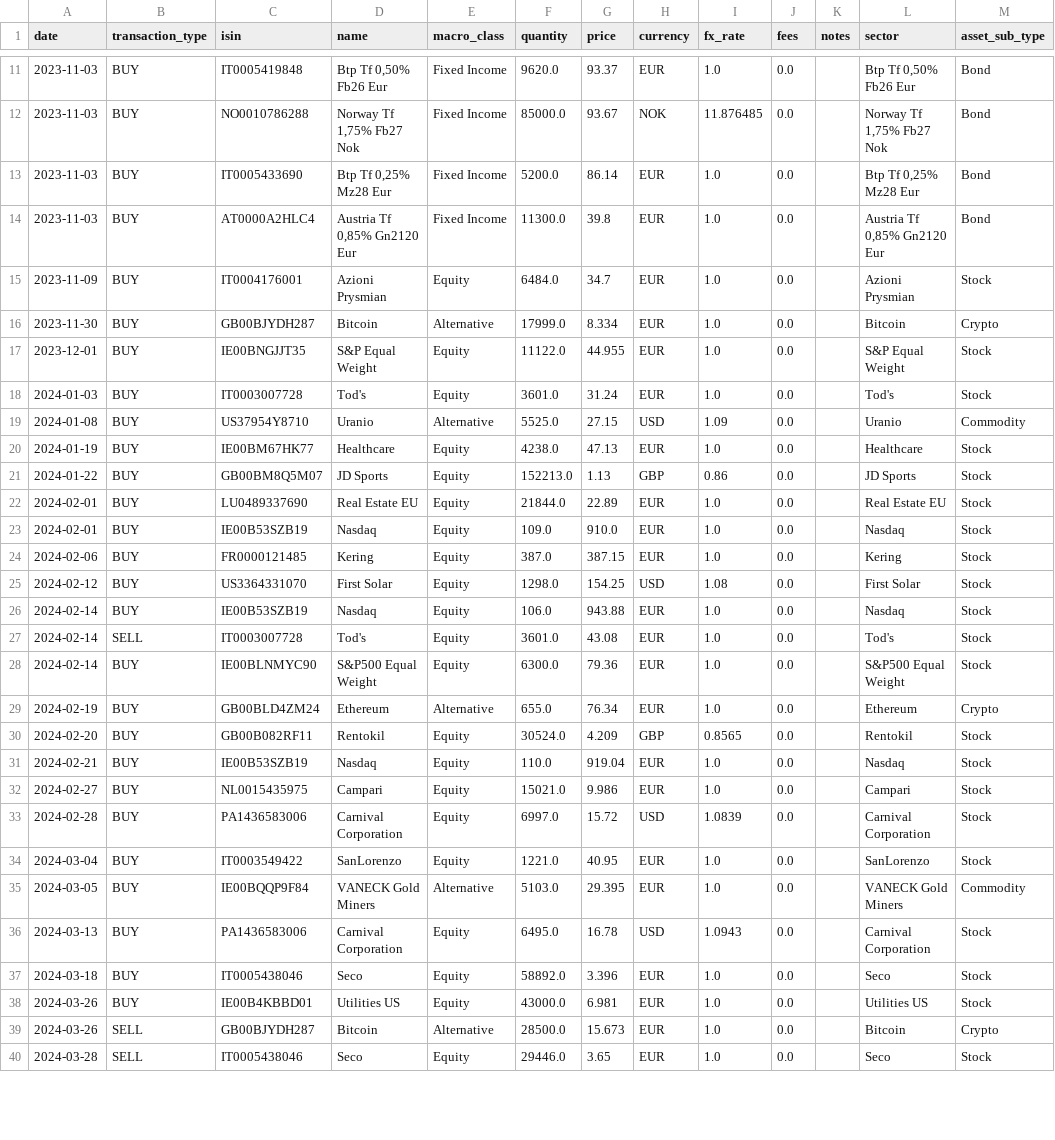
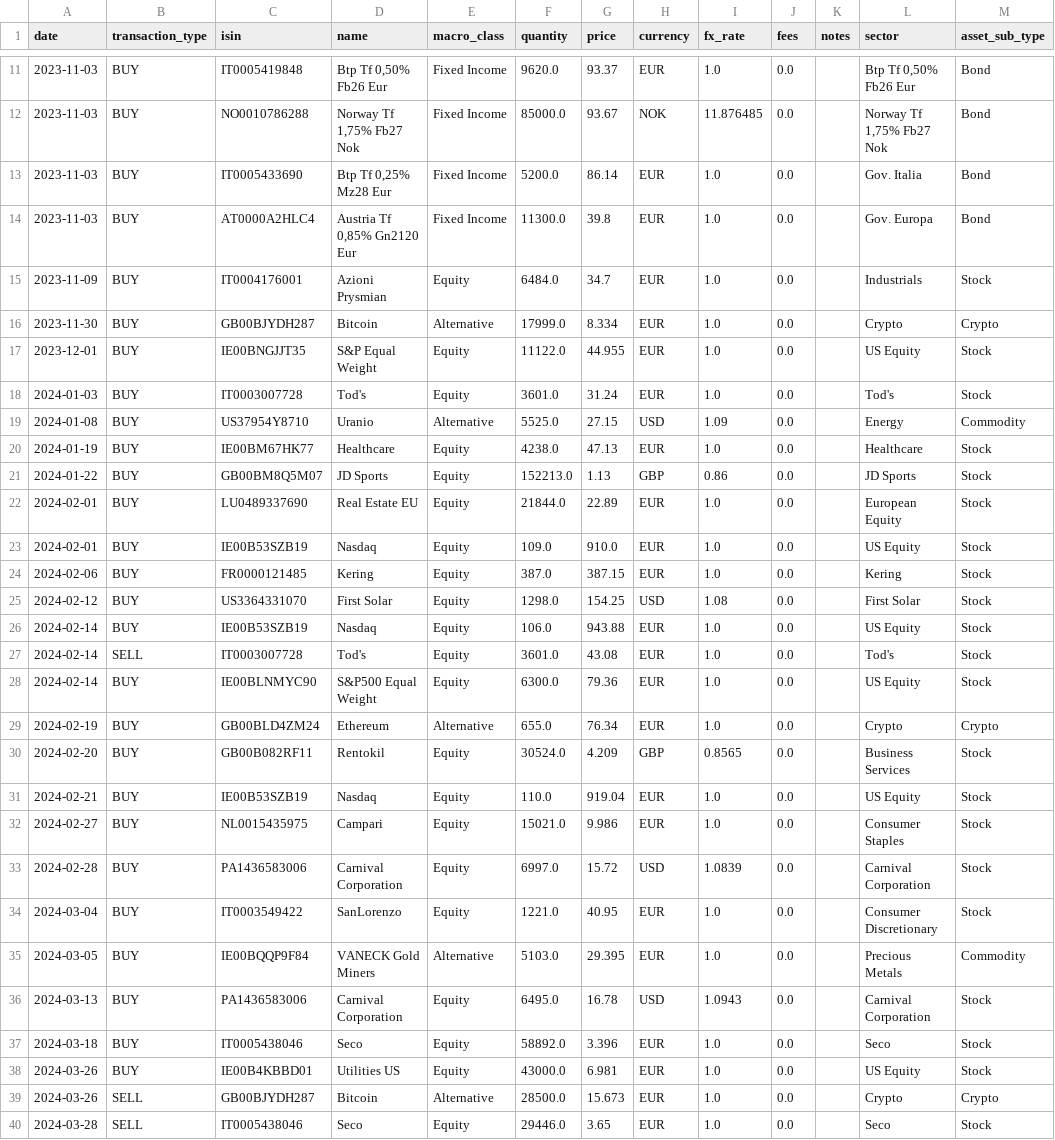
Before and after one commit to Sbirrondi/sfc-portfolio-tracker, a CSV file: data/fund_transactions.csv, drawn as a sheet; only a part is shown, gaps mark what is left out; the diff covers the shown part only.

```diff
--- a/data/fund_transactions.csv
+++ b/data/fund_transactions.csv
@@ -12,29 +12,29 @@ date,transaction_type,isin,name,macro_class,quantity,price,currency,fx_rate,fees
 2023-11-03,BUY,NO0010786288,"Norway Tf 1,75% Fb27 Nok",Fixed Income,85000.0,93.67,NOK,11.876485,0.0,,"Norway Tf 1,75% Fb27 Nok",Bond
-2023-11-03,BUY,IT0005433690,"Btp Tf 0,25% Mz28 Eur",Fixed Income,5200.0,86.14,EUR,1.0,0.0,,"Btp Tf 0,25% Mz28 Eur",Bond
-2023-11-03,BUY,AT0000A2HLC4,"Austria Tf 0,85% Gn2120 Eur",Fixed Income,11300.0,39.8,EUR,1.0,0.0,,"Austria Tf 0,85% Gn2120 Eur",Bond
-2023-11-09,BUY,IT0004176001,Azioni Prysmian,Equity,6484.0,34.7,EUR,1.0,0.0,,Azioni Prysmian,Stock
-2023-11-30,BUY,GB00BJYDH287,Bitcoin,Alternative,17999.0,8.334,EUR,1.0,0.0,,Bitcoin,Crypto
-2023-12-01,BUY,IE00BNGJJT35,S&P Equal Weight,Equity,11122.0,44.955,EUR,1.0,0.0,,S&P Equal Weight,Stock
+2023-11-03,BUY,IT0005433690,"Btp Tf 0,25% Mz28 Eur",Fixed Income,5200.0,86.14,EUR,1.0,0.0,,Gov. Italia,Bond
+2023-11-03,BUY,AT0000A2HLC4,"Austria Tf 0,85% Gn2120 Eur",Fixed Income,11300.0,39.8,EUR,1.0,0.0,,Gov. Europa,Bond
+2023-11-09,BUY,IT0004176001,Azioni Prysmian,Equity,6484.0,34.7,EUR,1.0,0.0,,Industrials,Stock
+2023-11-30,BUY,GB00BJYDH287,Bitcoin,Alternative,17999.0,8.334,EUR,1.0,0.0,,Crypto,Crypto
+2023-12-01,BUY,IE00BNGJJT35,S&P Equal Weight,Equity,11122.0,44.955,EUR,1.0,0.0,,US Equity,Stock
 2024-01-03,BUY,IT0003007728,Tod's,Equity,3601.0,31.24,EUR,1.0,0.0,,Tod's,Stock
-2024-01-08,BUY,US37954Y8710,Uranio,Alternative,5525.0,27.15,USD,1.09,0.0,,Uranio,Commodity
+2024-01-08,BUY,US37954Y8710,Uranio,Alternative,5525.0,27.15,USD,1.09,0.0,,Energy,Commodity
 2024-01-19,BUY,IE00BM67HK77,Healthcare,Equity,4238.0,47.13,EUR,1.0,0.0,,Healthcare,Stock
 2024-01-22,BUY,GB00BM8Q5M07,JD Sports,Equity,152213.0,1.13,GBP,0.86,0.0,,JD Sports,Stock
-2024-02-01,BUY,LU0489337690,Real Estate EU,Equity,21844.0,22.89,EUR,1.0,0.0,,Real Estate EU,Stock
-2024-02-01,BUY,IE00B53SZB19,Nasdaq,Equity,109.0,910.0,EUR,1.0,0.0,,Nasdaq,Stock
+2024-02-01,BUY,LU0489337690,Real Estate EU,Equity,21844.0,22.89,EUR,1.0,0.0,,European Equity,Stock
+2024-02-01,BUY,IE00B53SZB19,Nasdaq,Equity,109.0,910.0,EUR,1.0,0.0,,US Equity,Stock
 2024-02-06,BUY,FR0000121485,Kering,Equity,387.0,387.15,EUR,1.0,0.0,,Kering,Stock
 2024-02-12,BUY,US3364331070,First Solar,Equity,1298.0,154.25,USD,1.08,0.0,,First Solar,Stock
-2024-02-14,BUY,IE00B53SZB19,Nasdaq,Equity,106.0,943.88,EUR,1.0,0.0,,Nasdaq,Stock
+2024-02-14,BUY,IE00B53SZB19,Nasdaq,Equity,106.0,943.88,EUR,1.0,0.0,,US Equity,Stock
 2024-02-14,SELL,IT0003007728,Tod's,Equity,3601.0,43.08,EUR,1.0,0.0,,Tod's,Stock
-2024-02-14,BUY,IE00BLNMYC90,S&P500 Equal Weight,Equity,6300.0,79.36,EUR,1.0,0.0,,S&P500 Equal Weight,Stock
-2024-02-19,BUY,GB00BLD4ZM24,Ethereum,Alternative,655.0,76.34,EUR,1.0,0.0,,Ethereum,Crypto
-2024-02-20,BUY,GB00B082RF11,Rentokil,Equity,30524.0,4.209,GBP,0.8565,0.0,,Rentokil,Stock
-2024-02-21,BUY,IE00B53SZB19,Nasdaq,Equity,110.0,919.04,EUR,1.0,0.0,,Nasdaq,Stock
-2024-02-27,BUY,NL0015435975,Campari,Equity,15021.0,9.986,EUR,1.0,0.0,,Campari,Stock
+2024-02-14,BUY,IE00BLNMYC90,S&P500 Equal Weight,Equity,6300.0,79.36,EUR,1.0,0.0,,US Equity,Stock
+2024-02-19,BUY,GB00BLD4ZM24,Ethereum,Alternative,655.0,76.34,EUR,1.0,0.0,,Crypto,Crypto
+2024-02-20,BUY,GB00B082RF11,Rentokil,Equity,30524.0,4.209,GBP,0.8565,0.0,,Business Services,Stock
+2024-02-21,BUY,IE00B53SZB19,Nasdaq,Equity,110.0,919.04,EUR,1.0,0.0,,US Equity,Stock
+2024-02-27,BUY,NL0015435975,Campari,Equity,15021.0,9.986,EUR,1.0,0.0,,Consumer Staples,Stock
 2024-02-28,BUY,PA1436583006,Carnival Corporation,Equity,6997.0,15.72,USD,1.0839,0.0,,Carnival Corporation,Stock
-2024-03-04,BUY,IT0003549422,SanLorenzo,Equity,1221.0,40.95,EUR,1.0,0.0,,SanLorenzo,Stock
-2024-03-05,BUY,IE00BQQP9F84,VANECK Gold Miners,Alternative,5103.0,29.395,EUR,1.0,0.0,,VANECK Gold Miners,Commodity
+2024-03-04,BUY,IT0003549422,SanLorenzo,Equity,1221.0,40.95,EUR,1.0,0.0,,Consumer Discretionary,Stock
+2024-03-05,BUY,IE00BQQP9F84,VANECK Gold Miners,Alternative,5103.0,29.395,EUR,1.0,0.0,,Precious Metals,Commodity
 2024-03-13,BUY,PA1436583006,Carnival Corporation,Equity,6495.0,16.78,USD,1.0943,0.0,,Carnival Corporation,Stock
 2024-03-18,BUY,IT0005438046,Seco,Equity,58892.0,3.396,EUR,1.0,0.0,,Seco,Stock
-2024-03-26,BUY,IE00B4KBBD01,Utilities US,Equity,43000.0,6.981,EUR,1.0,0.0,,Utilities US,Stock
-2024-03-26,SELL,GB00BJYDH287,Bitcoin,Alternative,28500.0,15.673,EUR,1.0,0.0,,Bitcoin,Crypto
+2024-03-26,BUY,IE00B4KBBD01,Utilities US,Equity,43000.0,6.981,EUR,1.0,0.0,,US Equity,Stock
+2024-03-26,SELL,GB00BJYDH287,Bitcoin,Alternative,28500.0,15.673,EUR,1.0,0.0,,Crypto,Crypto
 2024-03-28,SELL,IT0005438046,Seco,Equity,29446.0,3.65,EUR,1.0,0.0,,Seco,Stock
```
Also changed, not shown: 88 edited cells elsewhere in this file, 2 other files.
